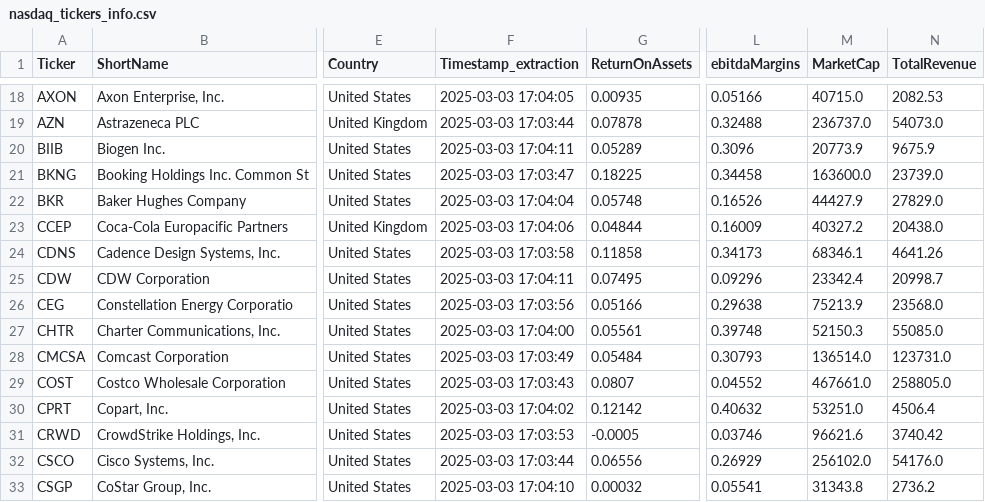
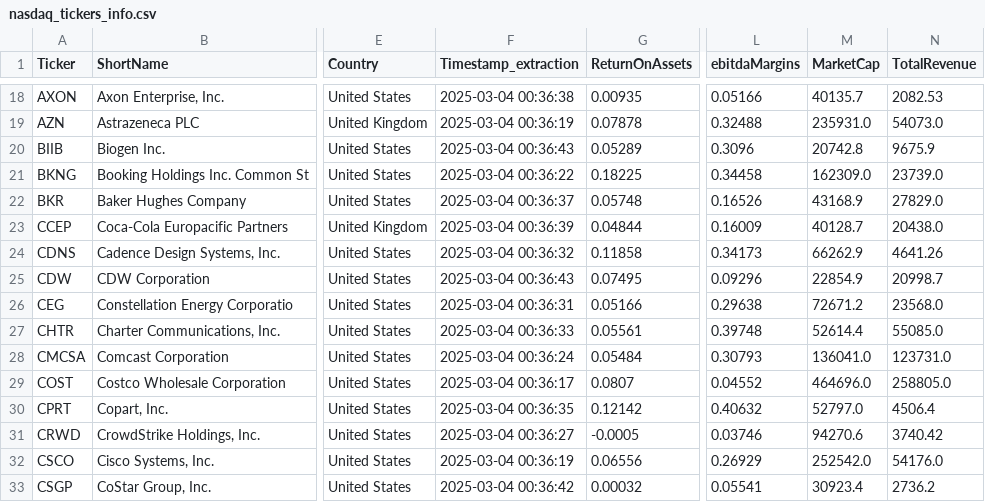
Before and after one commit to 1991Elsa/PFB, a CSV file: nasdaq_tickers_info.csv, drawn as a sheet; only a part is shown, gaps mark what is left out; the diff covers the shown part only; the diff names each change by its address in the sheet, - before the commit and + after, or states it on an @@ line.

```diff
--- a/nasdaq_tickers_info.csv
+++ b/nasdaq_tickers_info.csv
-F18 (Timestamp_extraction): 2025-03-03 17:04:05
+F18 (Timestamp_extraction): 2025-03-04 00:36:38
-M18 (MarketCap): 40715.0
+M18 (MarketCap): 40135.7
-F19 (Timestamp_extraction): 2025-03-03 17:03:44
+F19 (Timestamp_extraction): 2025-03-04 00:36:19
-M19 (MarketCap): 236737.0
+M19 (MarketCap): 235931.0
-F20 (Timestamp_extraction): 2025-03-03 17:04:11
+F20 (Timestamp_extraction): 2025-03-04 00:36:43
-M20 (MarketCap): 20773.9
+M20 (MarketCap): 20742.8
-F21 (Timestamp_extraction): 2025-03-03 17:03:47
+F21 (Timestamp_extraction): 2025-03-04 00:36:22
-M21 (MarketCap): 163600.0
+M21 (MarketCap): 162309.0
-F22 (Timestamp_extraction): 2025-03-03 17:04:04
+F22 (Timestamp_extraction): 2025-03-04 00:36:37
-M22 (MarketCap): 44427.9
+M22 (MarketCap): 43168.9
-F23 (Timestamp_extraction): 2025-03-03 17:04:06
+F23 (Timestamp_extraction): 2025-03-04 00:36:39
-M23 (MarketCap): 40327.2
+M23 (MarketCap): 40128.7
-F24 (Timestamp_extraction): 2025-03-03 17:03:58
+F24 (Timestamp_extraction): 2025-03-04 00:36:32
-M24 (MarketCap): 68346.1
+M24 (MarketCap): 66262.9
-F25 (Timestamp_extraction): 2025-03-03 17:04:11
+F25 (Timestamp_extraction): 2025-03-04 00:36:43
-M25 (MarketCap): 23342.4
+M25 (MarketCap): 22854.9
-F26 (Timestamp_extraction): 2025-03-03 17:03:56
+F26 (Timestamp_extraction): 2025-03-04 00:36:31
-M26 (MarketCap): 75213.9
+M26 (MarketCap): 72671.2
-F27 (Timestamp_extraction): 2025-03-03 17:04:00
+F27 (Timestamp_extraction): 2025-03-04 00:36:33
-M27 (MarketCap): 52150.3
+M27 (MarketCap): 52614.4
-F28 (Timestamp_extraction): 2025-03-03 17:03:49
+F28 (Timestamp_extraction): 2025-03-04 00:36:24
-M28 (MarketCap): 136514.0
+M28 (MarketCap): 136041.0
-F29 (Timestamp_extraction): 2025-03-03 17:03:43
+F29 (Timestamp_extraction): 2025-03-04 00:36:17
-M29 (MarketCap): 467661.0
+M29 (MarketCap): 464696.0
-F30 (Timestamp_extraction): 2025-03-03 17:04:02
+F30 (Timestamp_extraction): 2025-03-04 00:36:35
-M30 (MarketCap): 53251.0
+M30 (MarketCap): 52797.0
-F31 (Timestamp_extraction): 2025-03-03 17:03:53
+F31 (Timestamp_extraction): 2025-03-04 00:36:27
-M31 (MarketCap): 96621.6
+M31 (MarketCap): 94270.6
-F32 (Timestamp_extraction): 2025-03-03 17:03:44
+F32 (Timestamp_extraction): 2025-03-04 00:36:19
-M32 (MarketCap): 256102.0
+M32 (MarketCap): 252542.0
-F33 (Timestamp_extraction): 2025-03-03 17:04:10
+F33 (Timestamp_extraction): 2025-03-04 00:36:42
-M33 (MarketCap): 31343.8
+M33 (MarketCap): 30923.4
```
Also changed, not shown: 168 edited cells elsewhere in this file, 5 other files.
